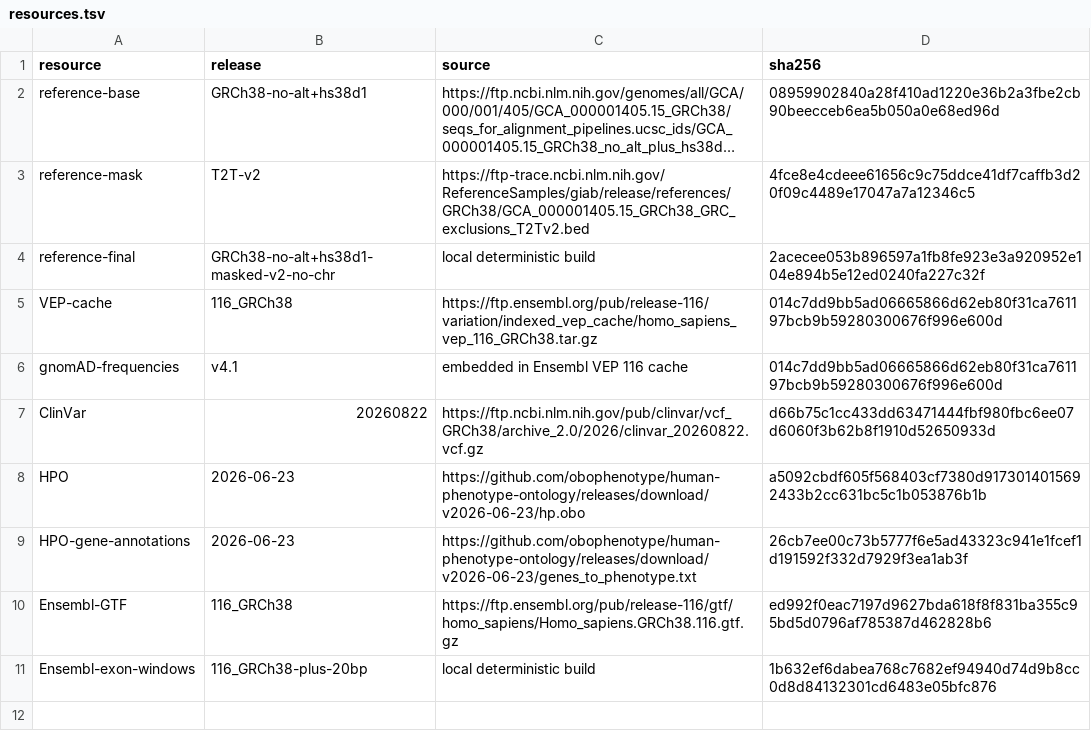
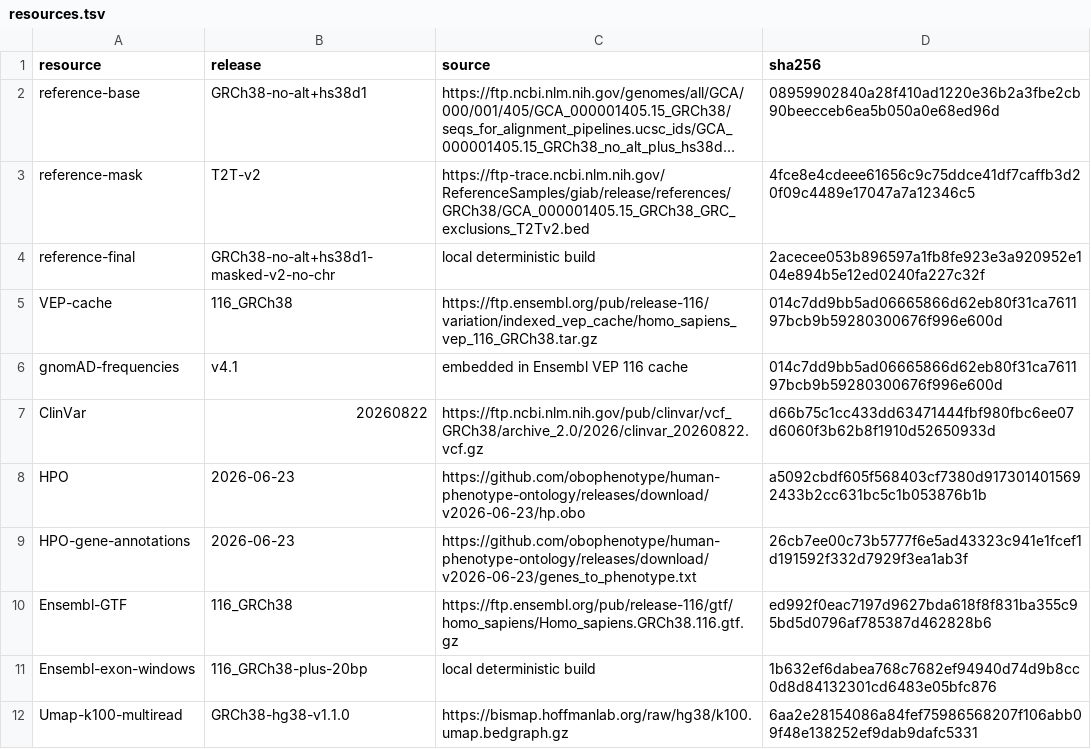
Before and after one commit to Vijayavallabh/mva-hackathon-2026, a TSV file: tools/resources.tsv, drawn as a sheet; long unchanged cells end in …; the diff names each change by its address in the sheet, - before the commit and + after, or states it on an @@ line.

```diff
--- a/tools/resources.tsv
+++ b/tools/resources.tsv
+row 12: Umap-k100-multiread | GRCh38-hg38-v1.1.0 | https://bismap.hoffmanlab.org/raw/hg38/k100.umap.bedgraph.gz | 6aa2e28154086a84fef75986568207f106abb09f48e138252ef9dab9dafc5331
```
Also changed, not shown: 16 other files.
